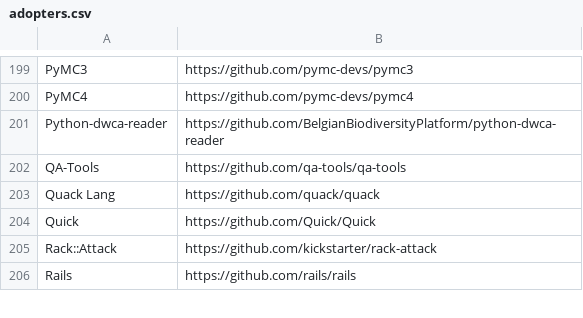
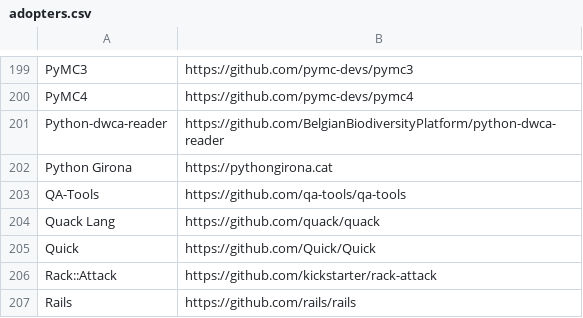
Before and after one commit to EthicalSource/contributor_covenant, a CSV file: static/adopters.csv, drawn as a sheet; only a part is shown, gaps mark what is left out.

Commit message:
Add Python Girona to adopters list

```diff
--- a/static/adopters.csv
+++ b/static/adopters.csv
@@ -201,2 +201,3 @@ PyMC4, https://github.com/pymc-devs/pymc4
 Python-dwca-reader, https://github.com/BelgianBiodiversityPlatform/python-dwca-reader
+Python Girona, https://pythongirona.cat
 QA-Tools, https://github.com/qa-tools/qa-tools
```
